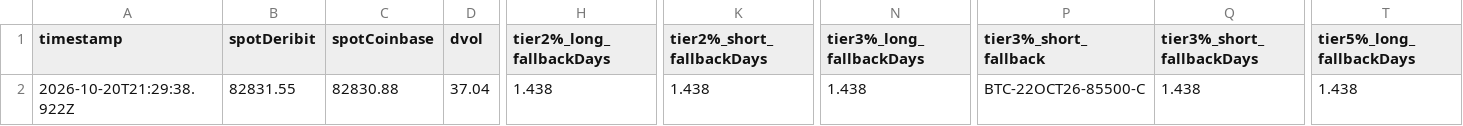
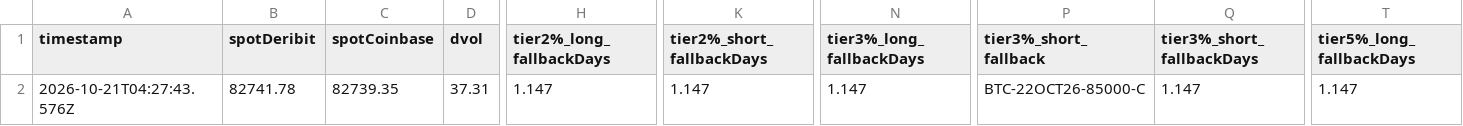
Before and after one commit to atticusNew/Foxify_Collar, a CSV file: artifacts/chain-samples/index.csv, drawn as a sheet; only a part is shown, gaps mark what is left out; the diff covers the shown part only; the diff names each change by its address in the sheet, - before the commit and + after, or states it on an @@ line.

```diff
--- a/artifacts/chain-samples/index.csv
+++ b/artifacts/chain-samples/index.csv
-A2 (timestamp): 2026-10-20T21:29:38.922Z
+A2 (timestamp): 2026-10-21T04:27:43.576Z
-B2 (spotDeribit): 82831.55
+B2 (spotDeribit): 82741.78
-C2 (spotCoinbase): 82830.88
+C2 (spotCoinbase): 82739.35
-D2 (dvol): 37.04
+D2 (dvol): 37.31
-H2 (tier2%_long_fallbackDays): 1.438
+H2 (tier2%_long_fallbackDays): 1.147
-K2 (tier2%_short_fallbackDays): 1.438
+K2 (tier2%_short_fallbackDays): 1.147
-N2 (tier3%_long_fallbackDays): 1.438
+N2 (tier3%_long_fallbackDays): 1.147
-P2 (tier3%_short_fallback): BTC-22OCT26-85500-C
+P2 (tier3%_short_fallback): BTC-22OCT26-85000-C
-Q2 (tier3%_short_fallbackDays): 1.438
+Q2 (tier3%_short_fallbackDays): 1.147
-T2 (tier5%_long_fallbackDays): 1.438
+T2 (tier5%_long_fallbackDays): 1.147
```
Also changed, not shown: 3 edited cells elsewhere in this file, 1 other file.
